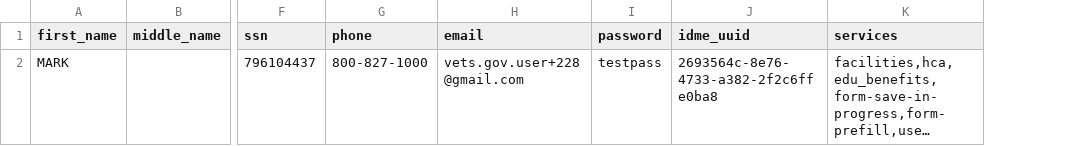
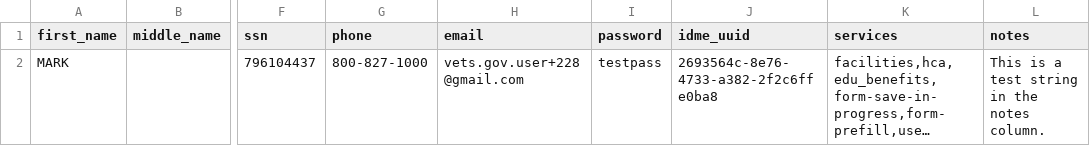
Before and after one commit to department-of-veterans-affairs/vets-api, a CSV file: modules/test_user_dashboard/spec/support/spec_users.csv, drawn as a sheet; only a part is shown, gaps mark what is left out; long unchanged cells end in …; the diff names each change by its address in the sheet, - before the commit and + after, or states it on an @@ line.

Commit message:
adds notes column to test_user_dashboard

```diff
--- a/modules/test_user_dashboard/spec/support/spec_users.csv
+++ b/modules/test_user_dashboard/spec/support/spec_users.csv
+column L (notes), row 2: This is a test string in the notes column.
```
Also changed, not shown: 3 other files.
